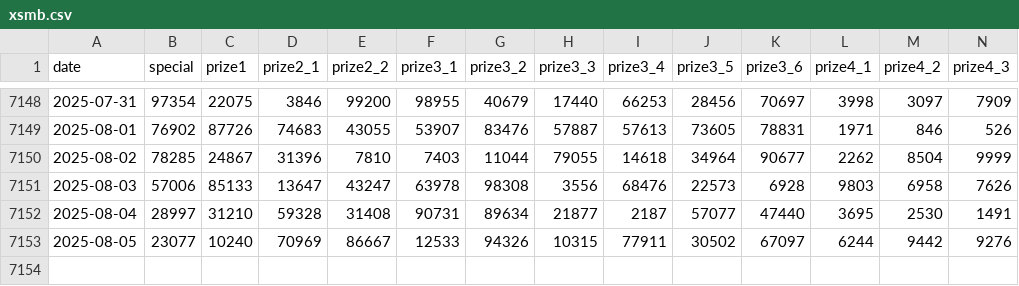
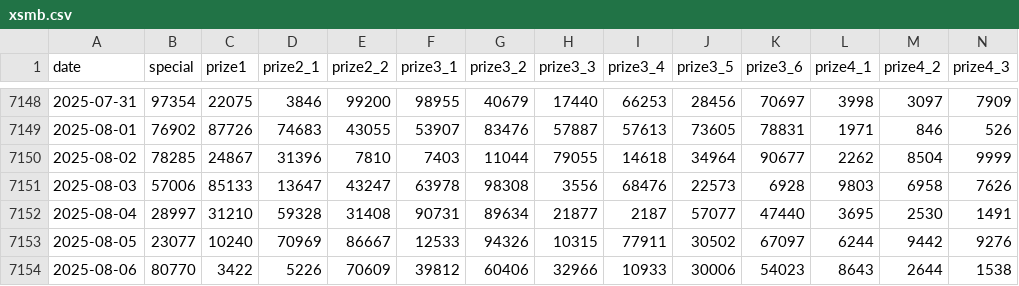
Before and after one commit to LEDO-DEV/API_XSMB_0x687, a CSV file: data/xsmb.csv, drawn as a sheet; only a part is shown, gaps mark what is left out; rows hold the shown columns only; the diff names each change by its address in the sheet, - before the commit and + after, or states it on an @@ line.

```diff
--- a/data/xsmb.csv
+++ b/data/xsmb.csv
+row 7154: 2025-08-06 | 80770 | 3422 | 5226 | 70609 | 39812 | 60406 | 32966 | 10933 | 30006 | 54023 | 8643 | 2644 | 1538
```
Also changed, not shown: data/xsmb-2-digits.csv, 4 other files.
